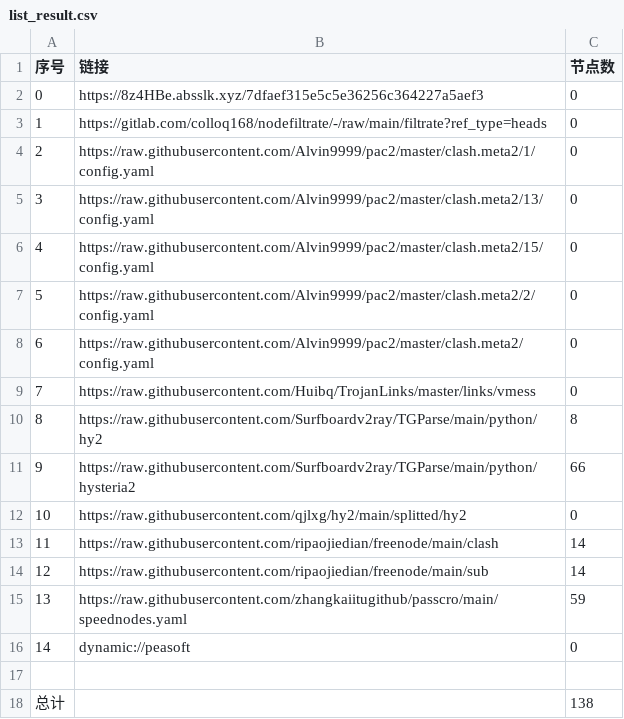
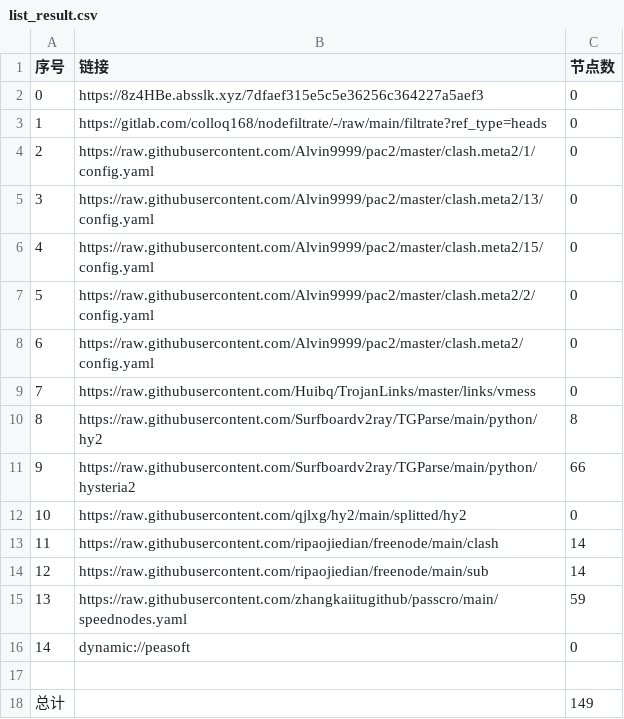
Before and after one commit to hnonly/AutoMergePublicNodes, a CSV file: list_result.csv, drawn as a sheet.

```diff
--- a/list_result.csv
+++ b/list_result.csv
@@ -17,2 +17,2 @@
 
-总计,,138
+总计,,149
```
Also changed, not shown: 16 other files.
